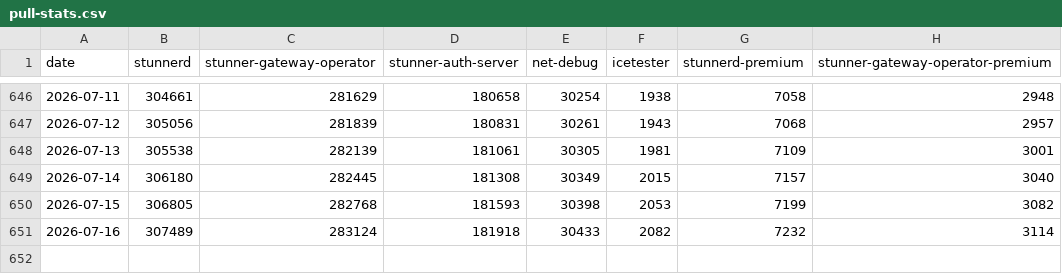
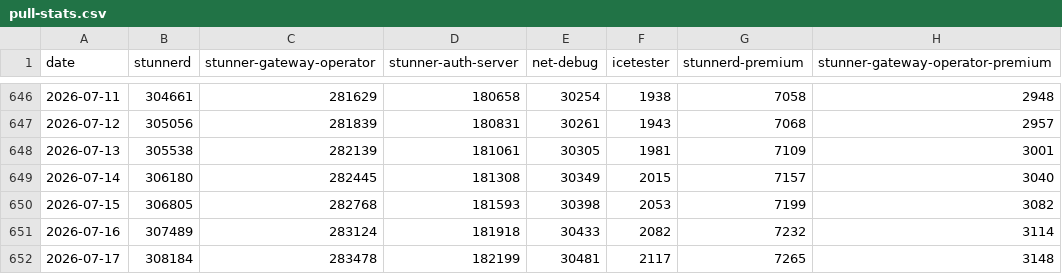
Before and after one commit to l7mp/image-pull-stats, a CSV file: pull-stats.csv, drawn as a sheet; only a part is shown, gaps mark what is left out.

Commit message:
Add new data points at 2026-07-17

```diff
--- a/pull-stats.csv
+++ b/pull-stats.csv
@@ -651 +651,2 @@ date,stunnerd,stunner-gateway-operator,stunner-auth-server,net-debug,icetester,s
 2026-07-16,307489,283124,181918,30433,2082,7232,3114
+2026-07-17,308184,283478,182199,30481,2117,7265,3148
```
